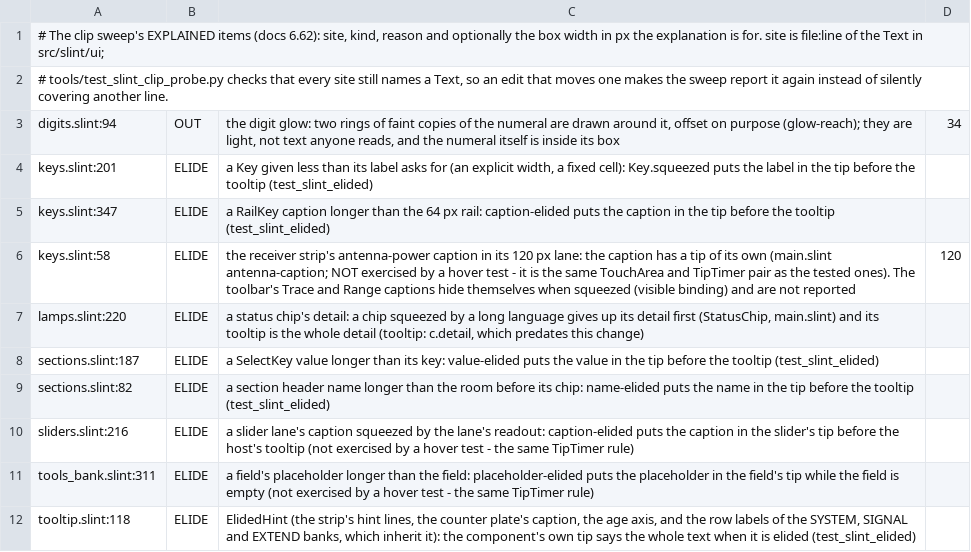
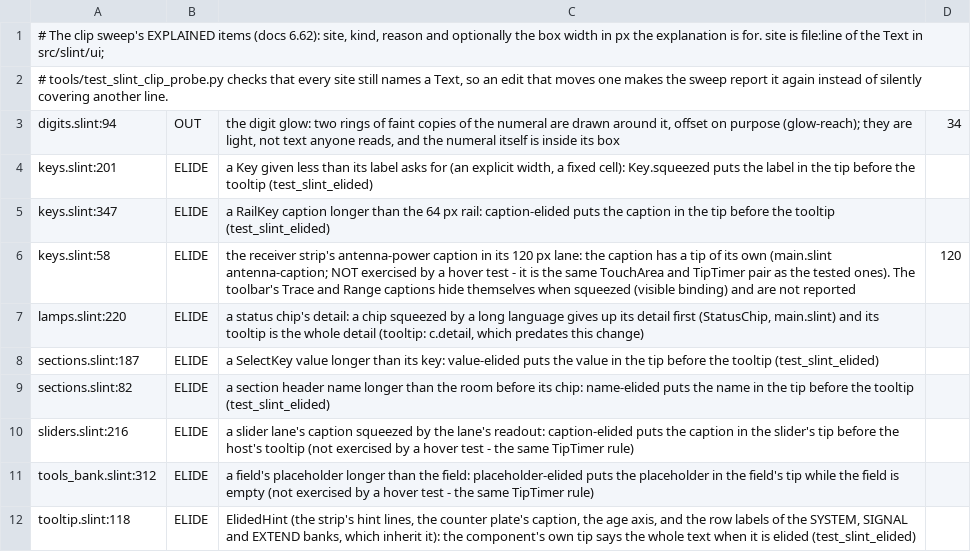
Before and after one commit to wonderingStars/foxsdr, a TSV file: tools/slint-clip-explained.tsv, drawn as a sheet.

Commit message:
tools: the clip sweep's explained file follows the placeholder Text one line down in tools_bank.slint (merge consequence)
tools/slint-clip-explained.tsv keys each explained site by file:line. The slint-look-and-bank-gaps
lane (docs 6.61) added one line above the TOOLS bank's field placeholder Text, so the site the
clip lane (docs 6.62) explained at tools_bank.slint:311 is at :312 on the merged tree, and
test_slint_clip_probe (test_the_explained_file_loads_and_every_site_still_names_a_text) failed on
the merged tree although both lanes passed it alone. The one key is updated; the reason and the
test are untouched. test_slint_clip_probe passes (17 tests).

```diff
--- a/tools/slint-clip-explained.tsv
+++ b/tools/slint-clip-explained.tsv
@@ -10,3 +10,3 @@ sections.slint:82	ELIDE	a section header name longer than the room before its ch
 sliders.slint:216	ELIDE	a slider lane's caption squeezed by the lane's readout: caption-elided puts the caption in the slider's tip before the host's tooltip (not exercised by a hover test - the same TipTimer rule)	
-tools_bank.slint:311	ELIDE	a field's placeholder longer than the field: placeholder-elided puts the placeholder in the field's tip while the field is empty (not exercised by a hover test - the same TipTimer rule)	
+tools_bank.slint:312	ELIDE	a field's placeholder longer than the field: placeholder-elided puts the placeholder in the field's tip while the field is empty (not exercised by a hover test - the same TipTimer rule)	
 tooltip.slint:118	ELIDE	ElidedHint (the strip's hint lines, the counter plate's caption, the age axis, and the row labels of the SYSTEM, SIGNAL and EXTEND banks, which inherit it): the component's own tip says the whole text when it is elided (test_slint_elided)	
```
